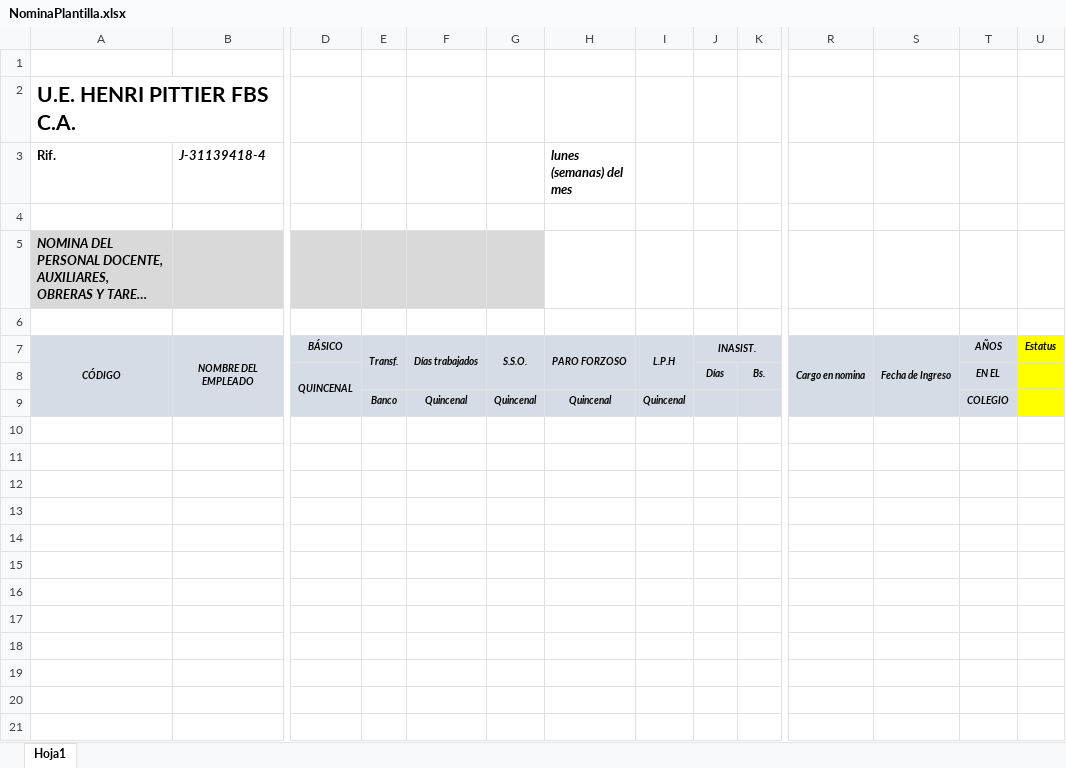
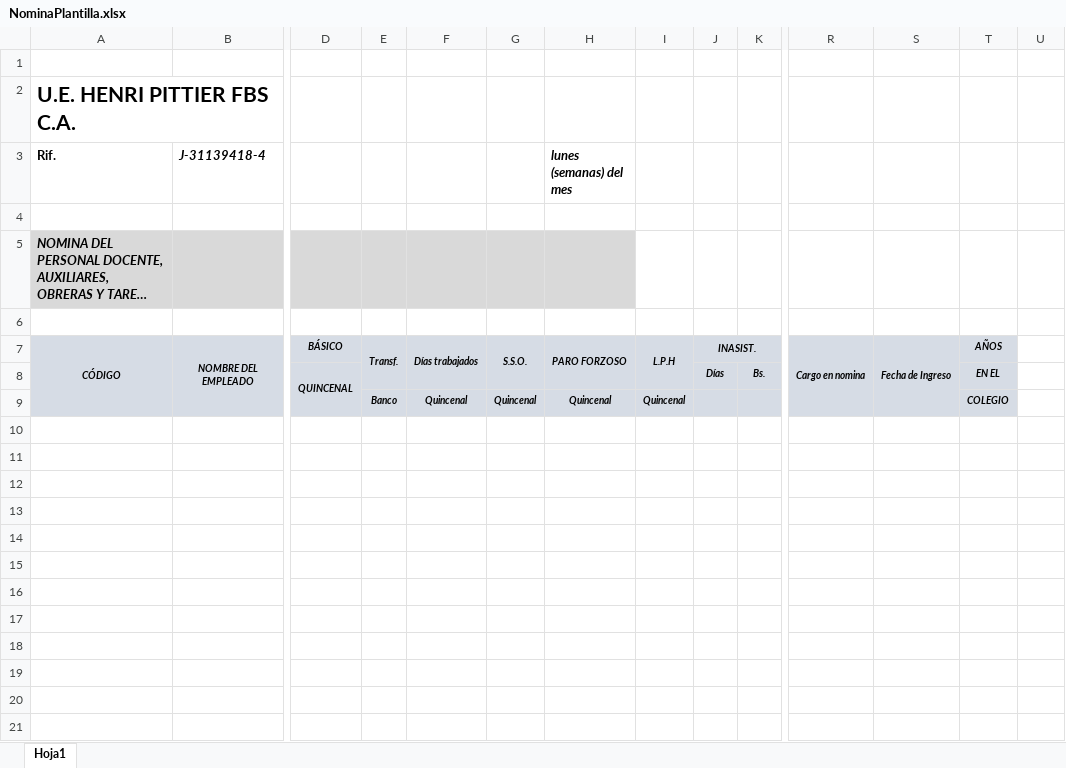
Before and after one commit to ron2702/HPPasantia, an Excel workbook: HenriPittier/PlantillasExcel/NominaPlantilla.xlsx, sheet Hoja1, drawn as a sheet; only a part is shown, gaps mark what is left out; long unchanged cells end in …; values as stored, in another font and other column widths than the file's, no borders; charts and pictures not drawn; rows hold the shown columns only; the diff covers the shown part only; the diff names each change by its address in the sheet, - before the commit and + after, or states it on an @@ line.

Commit message:
Comprobante de Pago y Nomina Lista

```diff
--- a/HenriPittier/PlantillasExcel/NominaPlantilla.xlsx (sheet Hoja1)
+++ b/HenriPittier/PlantillasExcel/NominaPlantilla.xlsx (sheet Hoja1)
-H5 fill: none
+H5 fill: #D9D9D9
-U7: Estatus
+U7: (empty)
-U7:U9 fill: #FFFF00
+U7:U9 fill: none
+row 10: (empty)
+row 11: (empty)
+row 12: (empty)
+row 13: (empty)
+row 14: (empty)
+row 15: (empty)
+row 16: (empty)
+row 17: (empty)
+row 18: (empty)
+row 19: (empty)
+row 20: (empty)
+row 21: (empty)
```
Also changed, not shown: 12 added rows elsewhere in this sheet, 5 other files.
